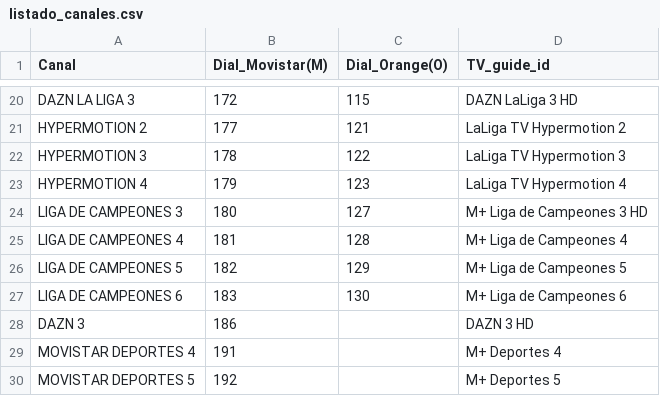
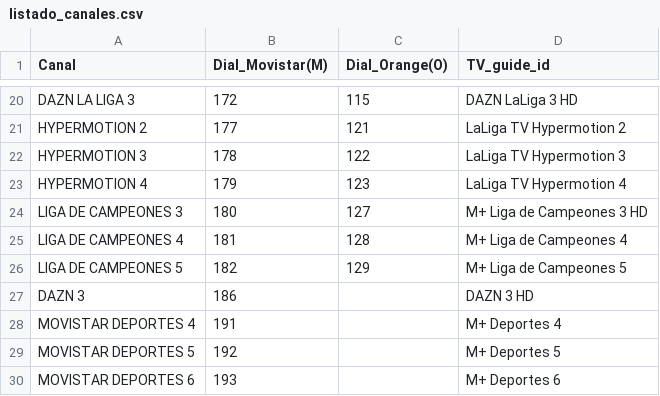
Before and after one commit to ezdakit/zukzeuk_listas, a CSV file: canales/listado_canales.csv, drawn as a sheet; only a part is shown, gaps mark what is left out; the shorter side is filled out with more unchanged rows; the diff names each change by its address in the sheet, - before the commit and + after, or states it on an @@ line.

Commit message:
Update listado_canales.csv

```diff
--- a/canales/listado_canales.csv
+++ b/canales/listado_canales.csv
-row 27: LIGA DE CAMPEONES 6 | 183 | 130 | M+ Liga de Campeones 6
```
